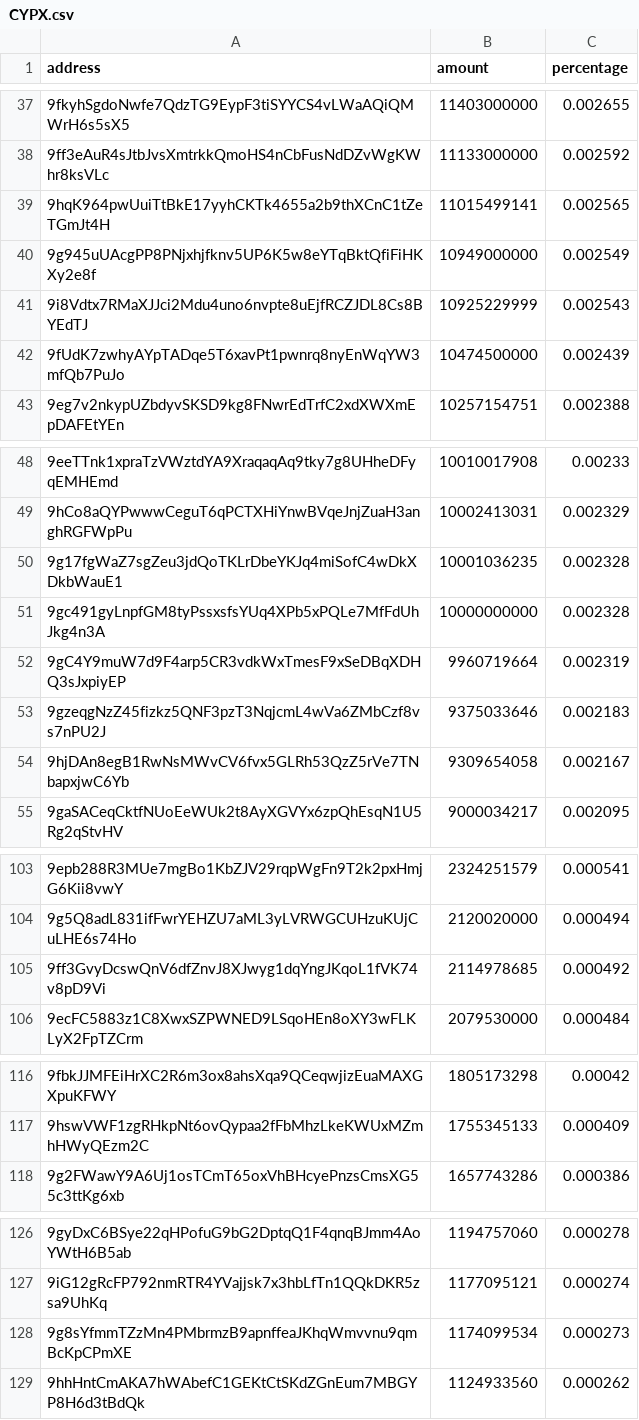
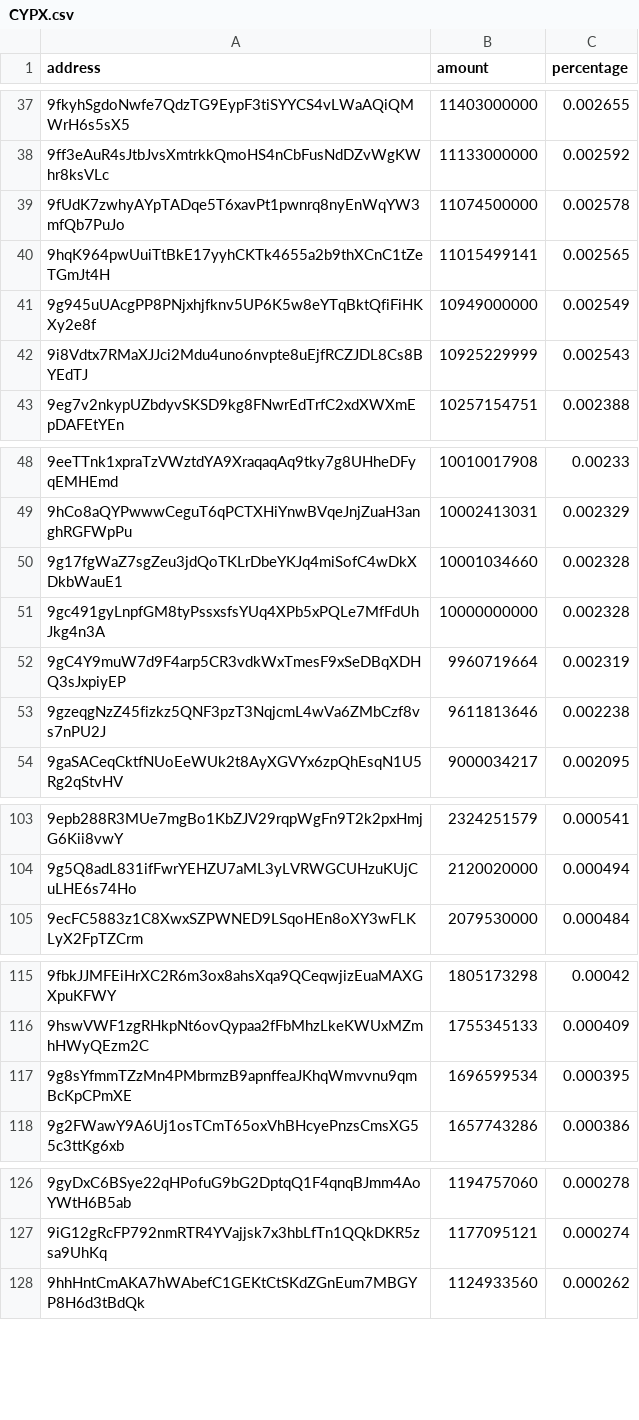
Before and after one commit to babygrenade/ergo-tokenautics, a CSV file: data/CYPX.csv, drawn as a sheet; only a part is shown, gaps mark what is left out; removed rows and columns are numbered as before the commit, all else as after; the diff covers the shown part only; the diff names each change by its address in the sheet, - before the commit and + after, or states it on an @@ line.

```diff
--- a/data/CYPX.csv
+++ b/data/CYPX.csv
+row 39: 9fUdK7zwhyAYpTADqe5T6xavPt1pwnrq8nyEnWqYW3mfQb7PuJo | 11074500000 | 0.002578
-row 42: 9fUdK7zwhyAYpTADqe5T6xavPt1pwnrq8nyEnWqYW3mfQb7PuJo | 10474500000 | 0.002439
-B50 (amount): 10001036235
+B50 (amount): 10001034660
-B53 (amount): 9375033646
+B53 (amount): 9611813646
-C53 (percentage): 0.002183
+C53 (percentage): 0.002238
-row 54: 9hjDAn8egB1RwNsMWvCV6fvx5GLRh53QzZ5rVe7TNbapxjwC6Yb | 9309654058 | 0.002167
-row 105: 9ff3GvyDcswQnV6dfZnvJ8XJwyg1dqYngJKqoL1fVK74v8pD9Vi | 2114978685 | 0.000492
+row 117: 9g8sYfmmTZzMn4PMbrmzB9apnffeaJKhqWmvvnu9qmBcKpCPmXE | 1696599534 | 0.000395
-row 128: 9g8sYfmmTZzMn4PMbrmzB9apnffeaJKhqWmvvnu9qmBcKpCPmXE | 1174099534 | 0.000273
```
Also changed, not shown: 5 added rows, 4 removed rows, 6 moved rows and 5 edited cells elsewhere in this file, data/FLUX.csv, data/GORT.csv, 22 other files.
